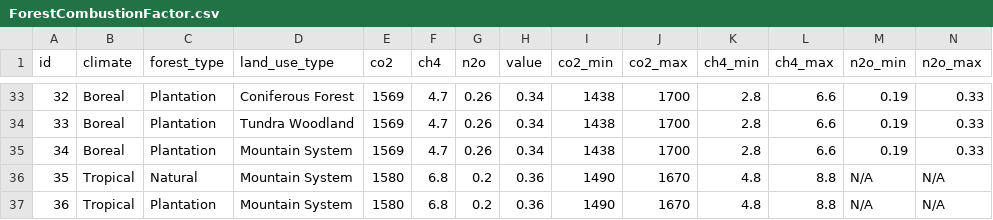
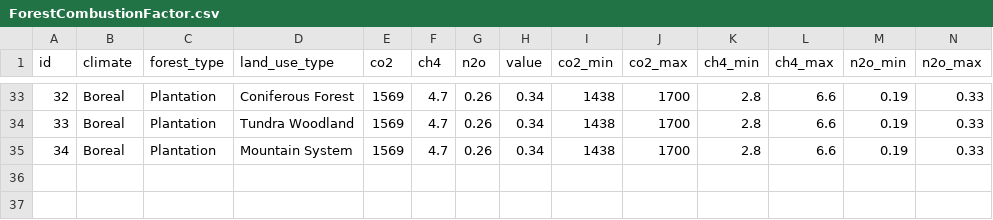
Before and after one commit to un-fao/exact-django-webapp, a CSV file: djangoexact/ipcc/data/uncertainties/ForestCombustionFactor.csv, drawn as a sheet; only a part is shown, gaps mark what is left out; rows hold the shown columns only; the diff names each change by its address in the sheet, - before the commit and + after, or states it on an @@ line.

```diff
--- a/djangoexact/ipcc/data/uncertainties/ForestCombustionFactor.csv
+++ b/djangoexact/ipcc/data/uncertainties/ForestCombustionFactor.csv
-row 36: 35 | Tropical | Natural | Mountain System | 1580 | 6.8 | 0.2 | 0.36 | 1490 | 1670 | 4.8 | 8.8 | N/A | N/A
-row 37: 36 | Tropical | Plantation | Mountain System | 1580 | 6.8 | 0.2 | 0.36 | 1490 | 1670 | 4.8 | 8.8 | N/A | N/A
```
Also changed, not shown: djangoexact/ipcc/data/uncertainties/CropNitrousEstimationDefaultFactor.csv, djangoexact/ipcc/data/uncertainties/LandUseCarbonStockExchangeFactor.csv, 13 other files.
